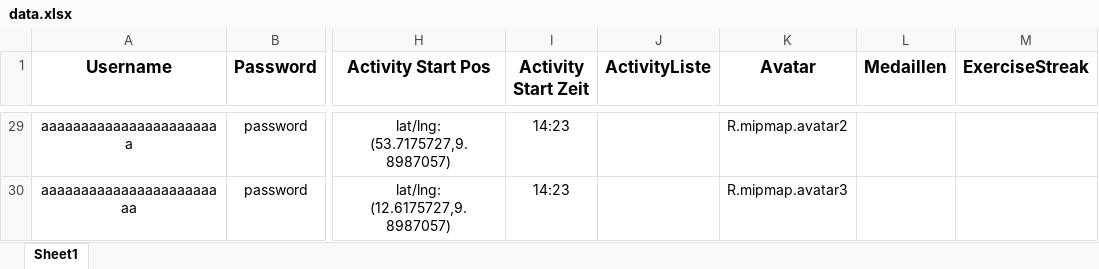
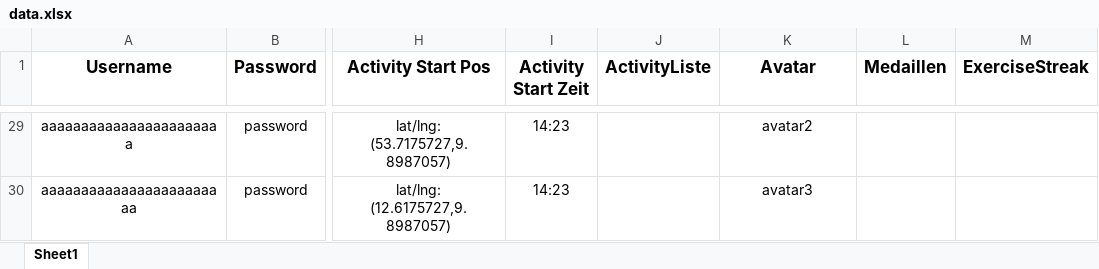
Before and after one commit to Mezix/RunningMateServer, an Excel workbook: data.xlsx, sheet Sheet1, drawn as a sheet; only a part is shown, gaps mark what is left out; values as stored, in another font and other column widths than the file's, no borders; the diff covers the shown part only; the diff names each change by its address in the sheet, - before the commit and + after, or states it on an @@ line.

Commit message:
fixed avatars

```diff
--- a/data.xlsx (sheet Sheet1)
+++ b/data.xlsx (sheet Sheet1)
-K29 (Avatar): R.mipmap.avatar2
+K29 (Avatar): avatar2
-K30 (Avatar): R.mipmap.avatar3
+K30 (Avatar): avatar3
```
Also changed, not shown: 27 edited cells and cell formats elsewhere in this sheet, 4 other files.
